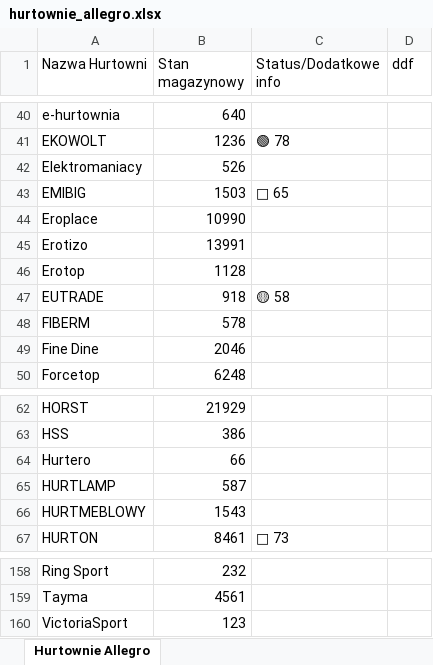
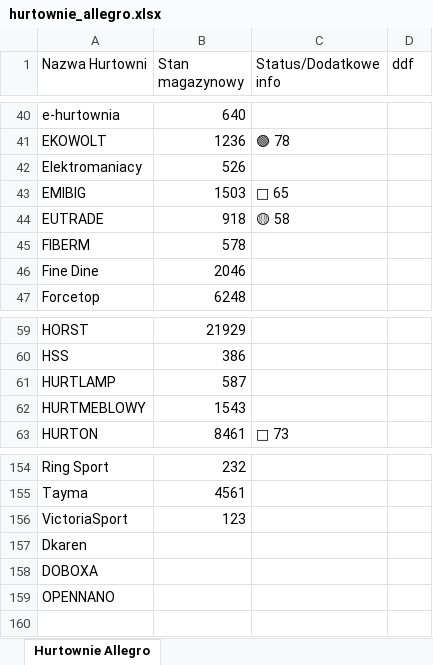
Before and after one commit to bednarczyk9/Gapli, an Excel workbook: Recorded/hurtownie_allegro.xlsx, sheet Hurtownie Allegro, drawn as a sheet; only a part is shown, gaps mark what is left out; values as stored, in another font and other column widths than the file's, no borders; removed rows and columns are numbered as before the commit, all else as after; the diff names each change by its address in the sheet, - before the commit and + after, or states it on an @@ line.

```diff
--- a/Recorded/hurtownie_allegro.xlsx (sheet Hurtownie Allegro)
+++ b/Recorded/hurtownie_allegro.xlsx (sheet Hurtownie Allegro)
-row 44: Eroplace | 10990
-row 45: Erotizo | 13991
-row 46: Erotop | 1128
-row 64: Hurtero | 66
+row 157: Dkaren
+row 158: DOBOXA
+row 159: OPENNANO
```
Also changed, not shown: 31 other files.
